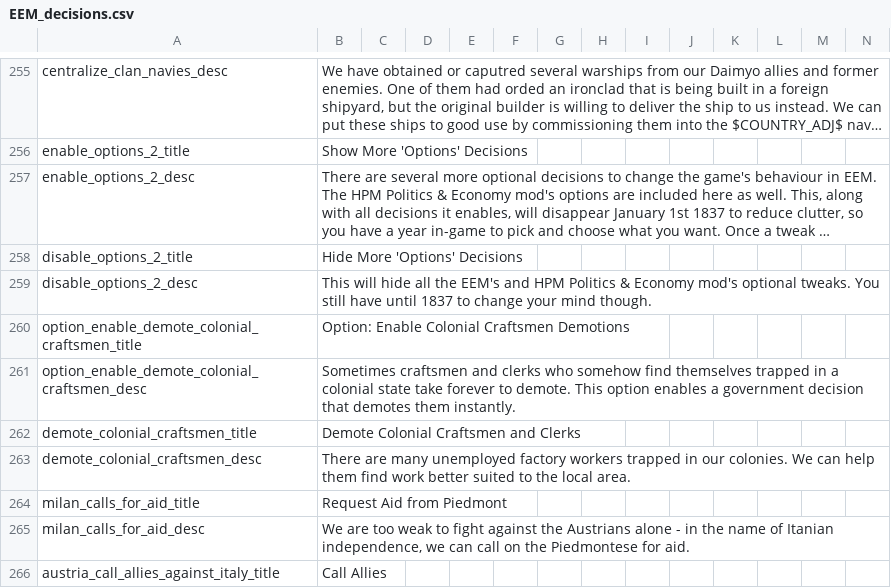
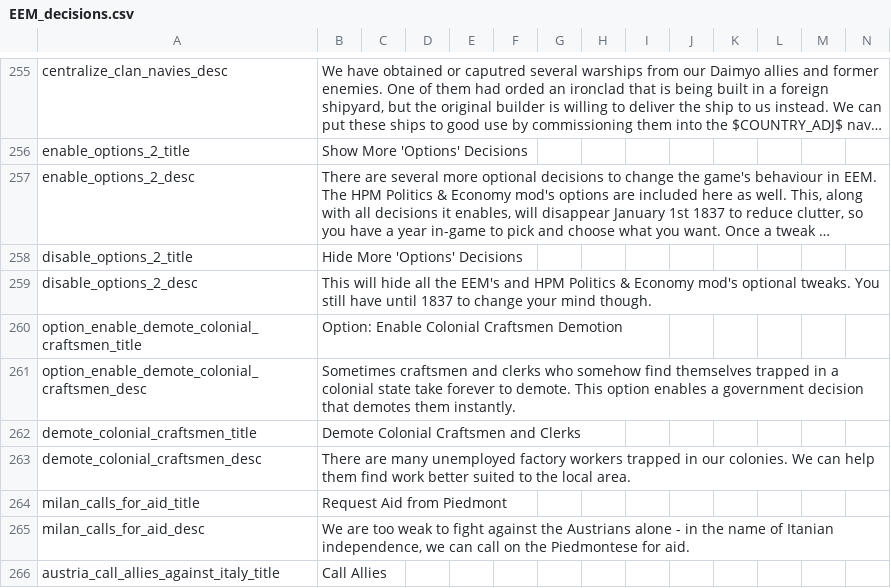
Before and after one commit to ujtcelvn/Ending_Extension_Mod, a CSV file: EEM/localisation/EEM_decisions.csv, drawn as a sheet; only a part is shown, gaps mark what is left out; long unchanged cells end in ….

Commit message:
Update EEM_decisions.csv

```diff
--- a/EEM/localisation/EEM_decisions.csv
+++ b/EEM/localisation/EEM_decisions.csv
@@ -259,3 +259,3 @@ disable_options_2_title;Hide More 'Options' Decisions;;;;;;;;;;;;;
 disable_options_2_desc;This will hide all the EEM's and HPM Politics & Economy mod's optional tweaks. You still have until 1837 to change your mind though.;;;;;;;;;;;;;
-option_enable_demote_colonial_craftsmen_title;Option: Enable Colonial Craftsmen Demotions;;;;;;;;;;;;;
+option_enable_demote_colonial_craftsmen_title;Option: Enable Colonial Craftsmen Demotion;;;;;;;;;;;;;
 option_enable_demote_colonial_craftsmen_desc;Sometimes craftsmen and clerks who somehow find themselves trapped in a colonial state take forever to demote. This option enables a government decision that demotes them instantly.;;;;;;;;;;;;;
```
